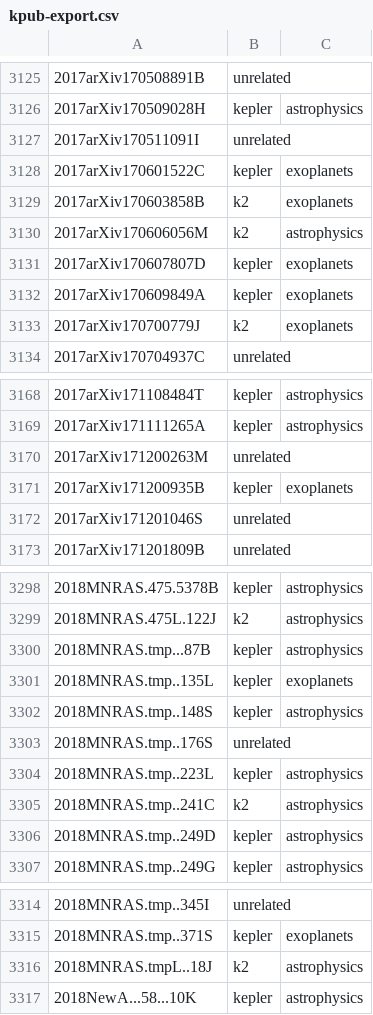
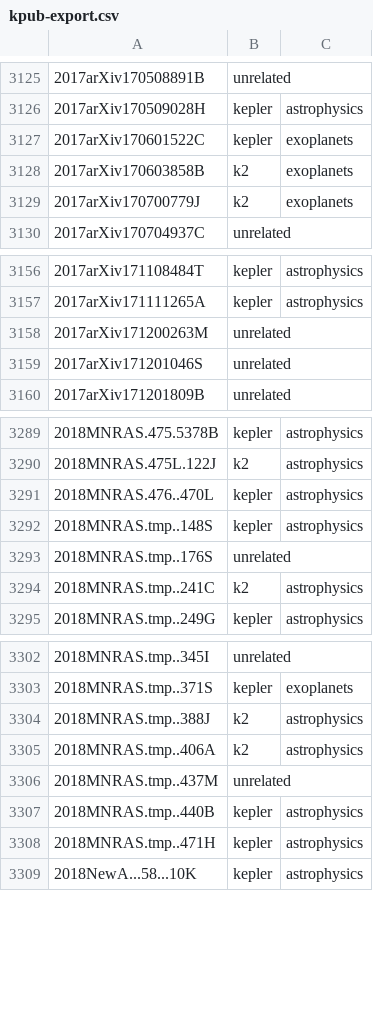
Before and after one commit to KeplerGO/kpub, a CSV file: data/kpub-export.csv, drawn as a sheet; only a part is shown, gaps mark what is left out; the diff covers the shown part only.

```diff
--- a/data/kpub-export.csv
+++ b/data/kpub-export.csv
@@ -3126,8 +3126,4 @@
 2017arXiv170509028H,kepler,astrophysics
-2017arXiv170511091I,unrelated,
 2017arXiv170601522C,kepler,exoplanets
 2017arXiv170603858B,k2,exoplanets
-2017arXiv170606056M,k2,astrophysics
-2017arXiv170607807D,kepler,exoplanets
-2017arXiv170609849A,kepler,exoplanets
 2017arXiv170700779J,k2,exoplanets
@@ -3170,3 +3158,2 @@
 2017arXiv171200263M,unrelated,
-2017arXiv171200935B,kepler,exoplanets
 2017arXiv171201046S,unrelated,
@@ -3299,9 +3290,6 @@
 2018MNRAS.475L.122J,k2,astrophysics
-2018MNRAS.tmp...87B,kepler,astrophysics
-2018MNRAS.tmp..135L,kepler,exoplanets
+2018MNRAS.476..470L,kepler,astrophysics
 2018MNRAS.tmp..148S,kepler,astrophysics
 2018MNRAS.tmp..176S,unrelated,
-2018MNRAS.tmp..223L,kepler,astrophysics
 2018MNRAS.tmp..241C,k2,astrophysics
-2018MNRAS.tmp..249D,kepler,astrophysics
 2018MNRAS.tmp..249G,kepler,astrophysics
@@ -3315,3 +3303,7 @@
 2018MNRAS.tmp..371S,kepler,exoplanets
-2018MNRAS.tmpL..18J,k2,astrophysics
+2018MNRAS.tmp..388J,k2,astrophysics
+2018MNRAS.tmp..406A,k2,astrophysics
+2018MNRAS.tmp..437M,unrelated,
+2018MNRAS.tmp..440B,kepler,astrophysics
+2018MNRAS.tmp..471H,kepler,astrophysics
 2018NewA...58...10K,kepler,astrophysics
```
Also changed, not shown: 9 added rows and 27 removed rows elsewhere in this file, 1 other file.
